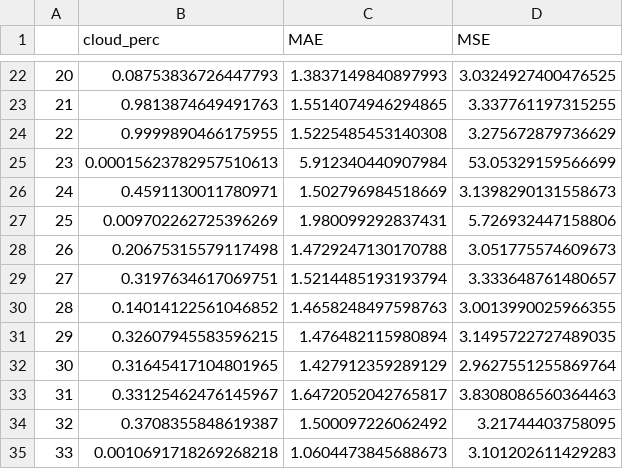
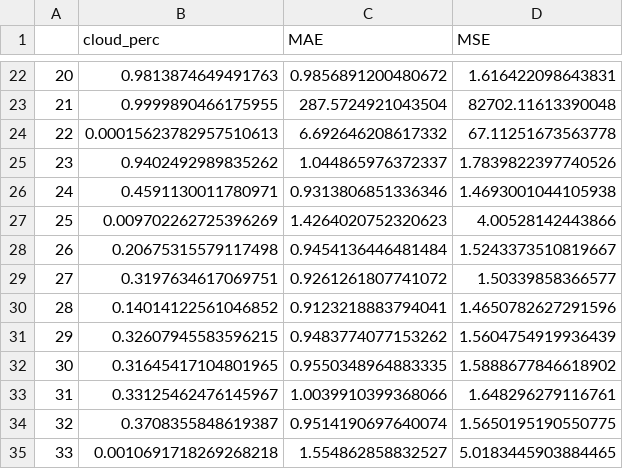
Before and after one commit to Way-Yuhao/ISLAND, a CSV file: data/spatial_intperp_series.csv, drawn as a sheet; only a part is shown, gaps mark what is left out; the diff covers the shown part only.

```diff
--- a/data/spatial_intperp_series.csv
+++ b/data/spatial_intperp_series.csv
@@ -22,14 +22,14 @@
-20,0.08753836726447793,1.3837149840897993,3.0324927400476525
-21,0.9813874649491763,1.5514074946294865,3.337761197315255
-22,0.9999890466175955,1.5225485453140308,3.275672879736629
-23,0.00015623782957510613,5.912340440907984,53.05329159566699
-24,0.4591130011780971,1.502796984518669,3.1398290131558673
-25,0.009702262725396269,1.980099292837431,5.726932447158806
-26,0.20675315579117498,1.4729247130170788,3.051775574609673
-27,0.3197634617069751,1.5214485193193794,3.333648761480657
-28,0.14014122561046852,1.4658248497598763,3.0013990025966355
-29,0.32607945583596215,1.476482115980894,3.1495722727489035
-30,0.31645417104801965,1.427912359289129,2.9627551255869764
-31,0.33125462476145967,1.6472052042765817,3.8308086560364463
-32,0.3708355848619387,1.500097226062492,3.21744403758095
-33,0.0010691718269268218,1.0604473845688673,3.101202611429283
+20,0.9813874649491763,0.9856891200480672,1.616422098643831
+21,0.9999890466175955,287.5724921043504,82702.11613390048
+22,0.00015623782957510613,6.692646208617332,67.11251673563778
+23,0.9402492989835262,1.044865976372337,1.7839822397740526
+24,0.4591130011780971,0.9313806851336346,1.4693001044105938
+25,0.009702262725396269,1.4264020752320623,4.00528142443866
+26,0.20675315579117498,0.9454136446481484,1.5243373510819667
+27,0.3197634617069751,0.9261261807741072,1.50339858366577
+28,0.14014122561046852,0.9123218883794041,1.4650782627291596
+29,0.32607945583596215,0.9483774077153262,1.5604754919936439
+30,0.31645417104801965,0.9550348964883335,1.5888677846618902
+31,0.33125462476145967,1.0039910399368066,1.648296279116761
+32,0.3708355848619387,0.9514190697640074,1.5650195190550775
+33,0.0010691718269268218,1.554862858832527,5.0183445903884465
```
Also changed, not shown: 72 edited cells elsewhere in this file, 4 other files.
